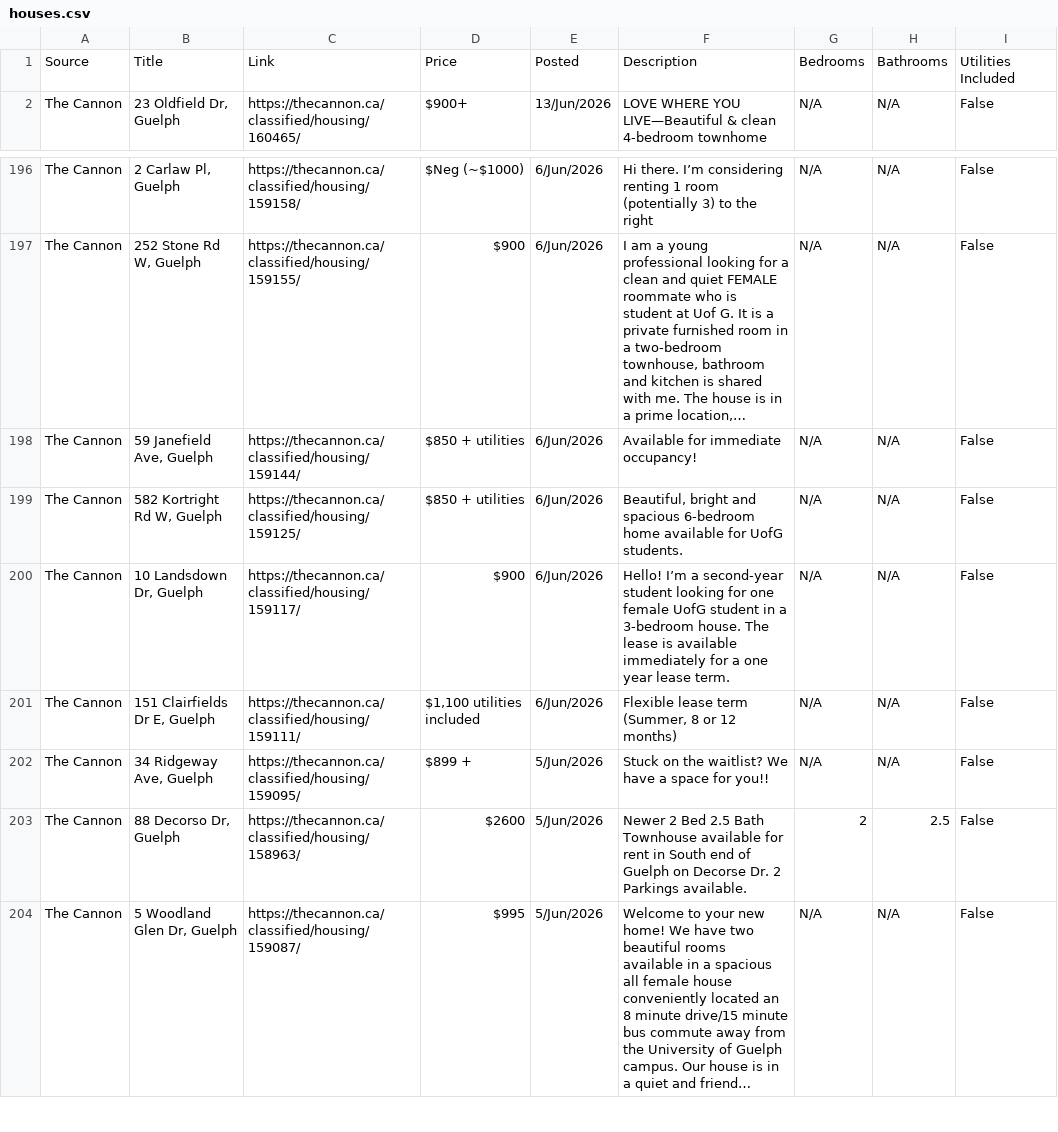
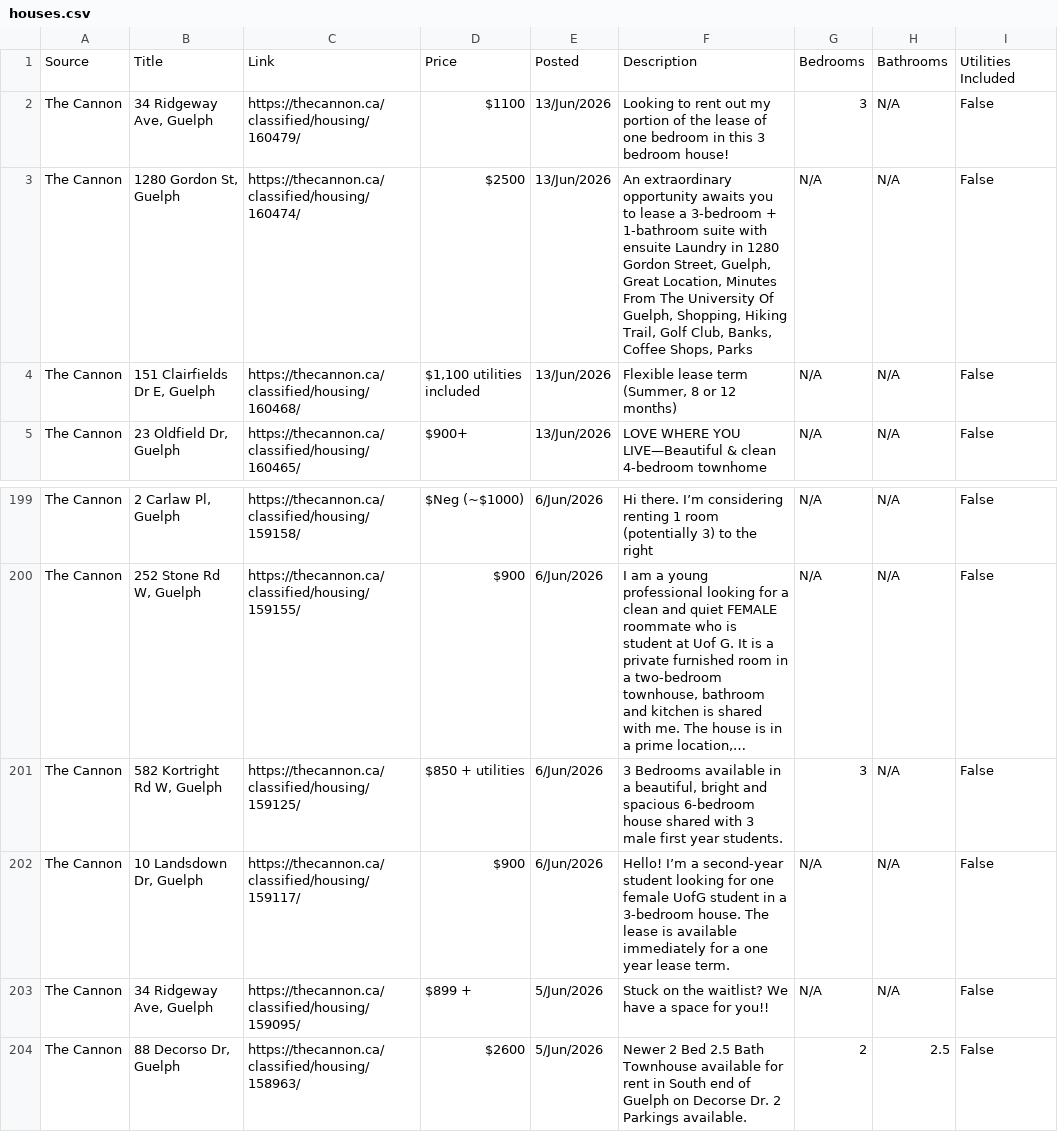
Before and after one commit to Jkhaleed/Rental-Scrapper, a CSV file: houses.csv, drawn as a sheet; only a part is shown, gaps mark what is left out; the shorter side is filled out with more unchanged rows; long unchanged cells end in …; removed rows and columns are numbered as before the commit, all else as after; the diff names each change by its address in the sheet, - before the commit and + after, or states it on an @@ line.

```diff
--- a/houses.csv
+++ b/houses.csv
+row 2: The Cannon | 34 Ridgeway Ave, Guelph | https://thecannon.ca/classified/housing/160479/ | $1100 | 13/Jun/2026 | Looking to rent out my portion of the lease of one bedroom in this 3 bedroom house! | 3 | N/A | False
+row 3: The Cannon | 1280 Gordon St, Guelph | https://thecannon.ca/classified/housing/160474/ | $2500 | 13/Jun/2026 | An extraordinary opportunity awaits you to lease a 3-bedroom + 1-bathroom suite with ensuite Laundry in 1280 Gordon Street, Guelph, Great Location, Minutes From The University Of Guelph, Shopping, Hiking Trail, Golf Club, Banks, Coffee Shops, Parks | N/A | N/A | False
+row 4: The Cannon | 151 Clairfields Dr E, Guelph | https://thecannon.ca/classified/housing/160468/ | $1,100 utilities included | 13/Jun/2026 | Flexible lease term (Summer, 8 or 12 months) | N/A | N/A | False
-row 198: The Cannon | 59 Janefield Ave, Guelph | https://thecannon.ca/classified/housing/159144/ | $850 + utilities | 6/Jun/2026 | Available for immediate occupancy! | N/A | N/A | False
-F201: Beautiful, bright and spacious 6-bedroom home available for UofG students.
+F201: 3 Bedrooms available in a beautiful, bright and spacious 6-bedroom house shared with 3 male first year students.
-G201: N/A
+G201: 3
-row 201: The Cannon | 151 Clairfields Dr E, Guelph | https://thecannon.ca/classified/housing/159111/ | $1,100 utilities included | 6/Jun/2026 | Flexible lease term (Summer, 8 or 12 months) | N/A | N/A | False
```
